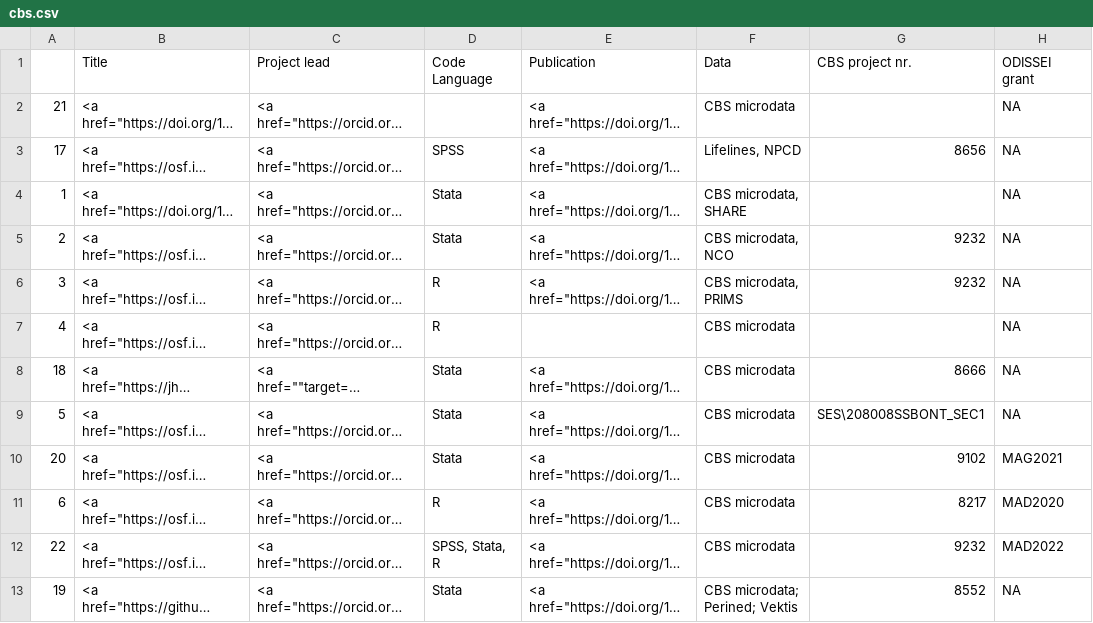
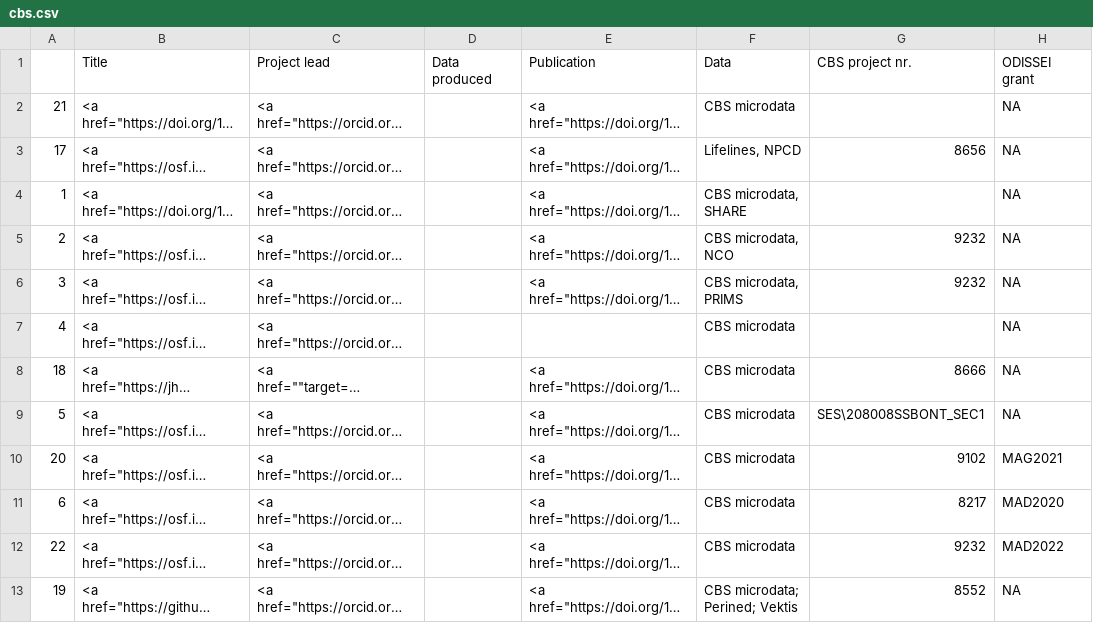
Before and after one commit to odissei-data/ODISSEI-code-library, a CSV file: _data/cbs.csv, drawn as a sheet; only a part is shown; long unchanged cells end in …; the diff covers the shown part only; the diff names each change by its address in the sheet, - before the commit and + after, or states it on an @@ line.

```diff
--- a/_data/cbs.csv
+++ b/_data/cbs.csv
-D1: Code Language
+D1: Data produced
-D3 (Data produced): SPSS
+D3 (Data produced): (empty)
-D4:D5 (Data produced): Stata
+D4:D5 (Data produced): (empty)
-D6:D7 (Data produced): R
+D6:D7 (Data produced): (empty)
-D8:D10 (Data produced): Stata
+D8:D10 (Data produced): (empty)
-D11 (Data produced): R
+D11 (Data produced): (empty)
-D12 (Data produced): SPSS, Stata, R
+D12 (Data produced): (empty)
-D13 (Data produced): Stata
+D13 (Data produced): (empty)
```
Also changed, not shown: 11 edited cells elsewhere in this file, data-prep/data/odissei-projects_CBS.csv, 1 other file.
